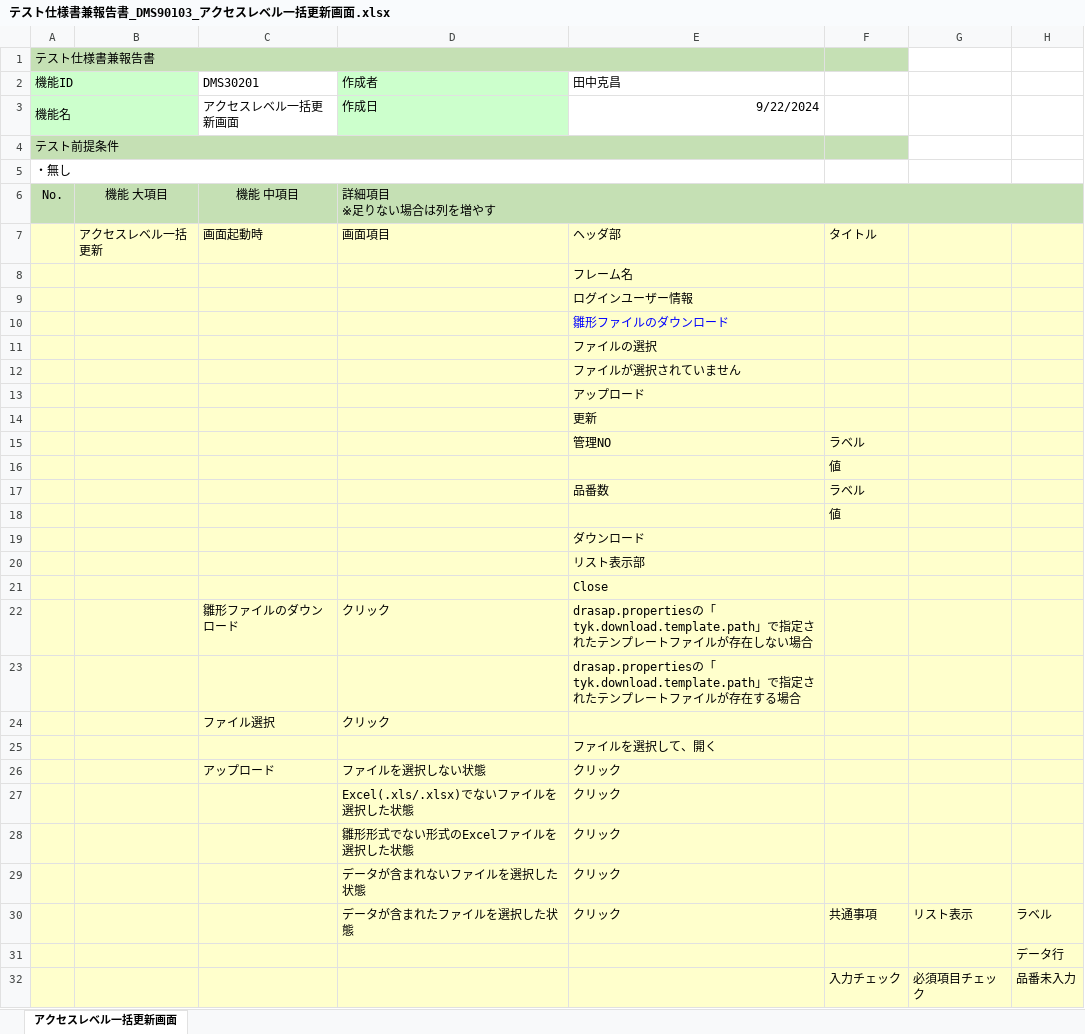
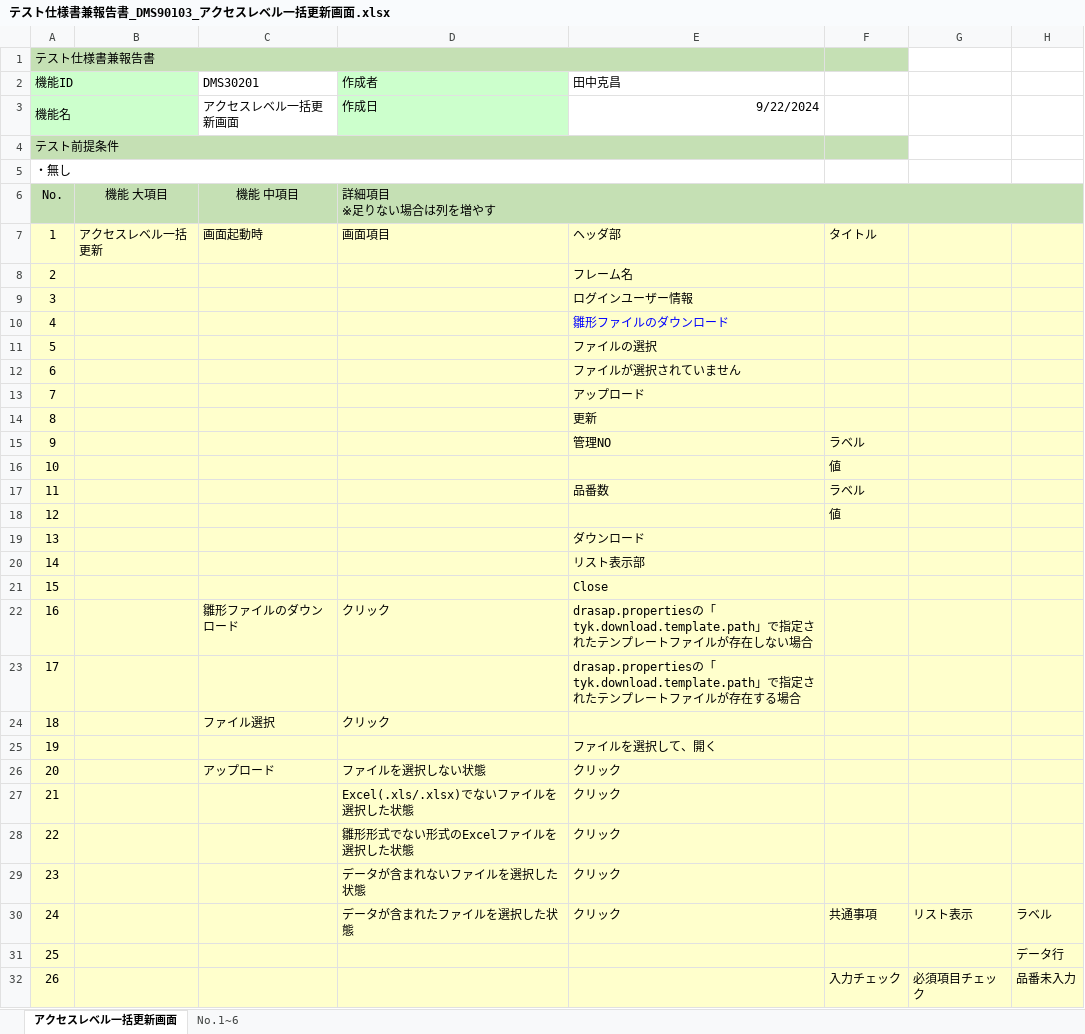
Before and after one commit to JishanTu/DRASAP_Web, an Excel workbook: PJ管理/01.成果物/04.T_テスト／移行/テスト仕様書兼報告書_DMS90103_アクセスレベル一括更新画面.xlsx, sheet アクセスレベル一括更新画面, drawn as a sheet; only a part is shown; values as stored, in another font and other column widths than the file's, no borders; the diff covers the shown part only; the diff names each change by its address in the sheet, - before the commit and + after, or states it on an @@ line.

```diff
--- a/PJ管理/01.成果物/04.T_テスト／移行/テスト仕様書兼報告書_DMS90103_アクセスレベル一括更新画面.xlsx (sheet アクセスレベル一括更新画面)
+++ b/PJ管理/01.成果物/04.T_テスト／移行/テスト仕様書兼報告書_DMS90103_アクセスレベル一括更新画面.xlsx (sheet アクセスレベル一括更新画面)
+sheet tab: No.1~6
-A7 (機能ID): (empty)
+A7 (機能ID): 1
-A8 (機能ID): (empty)
+A8 (機能ID): 2
-A9 (機能ID): (empty)
+A9 (機能ID): 3
-A10 (機能ID): (empty)
+A10 (機能ID): 4
-A11 (機能ID): (empty)
+A11 (機能ID): 5
-A12 (機能ID): (empty)
+A12 (機能ID): 6
-A13 (機能ID): (empty)
+A13 (機能ID): 7
-A14 (機能ID): (empty)
+A14 (機能ID): 8
-A15 (機能ID): (empty)
+A15 (機能ID): 9
-A16 (機能ID): (empty)
+A16 (機能ID): 10
-A17 (機能ID): (empty)
+A17 (機能ID): 11
-A18 (機能ID): (empty)
+A18 (機能ID): 12
-A19 (機能ID): (empty)
+A19 (機能ID): 13
-A20 (機能ID): (empty)
+A20 (機能ID): 14
-A21 (機能ID): (empty)
+A21 (機能ID): 15
-A22 (機能ID): (empty)
+A22 (機能ID): 16
-A23 (機能ID): (empty)
+A23 (機能ID): 17
-A24 (機能ID): (empty)
+A24 (機能ID): 18
-A25 (機能ID): (empty)
+A25 (機能ID): 19
-A26 (機能ID): (empty)
+A26 (機能ID): 20
-A27 (機能ID): (empty)
+A27 (機能ID): 21
-A28 (機能ID): (empty)
+A28 (機能ID): 22
-A29 (機能ID): (empty)
+A29 (機能ID): 23
-A30 (機能ID): (empty)
+A30 (機能ID): 24
-A31 (機能ID): (empty)
+A31 (機能ID): 25
-A32 (機能ID): (empty)
+A32 (機能ID): 26
```
Also changed, not shown: 53 edited cells elsewhere in this sheet, charts or pictures, 1 other file.
